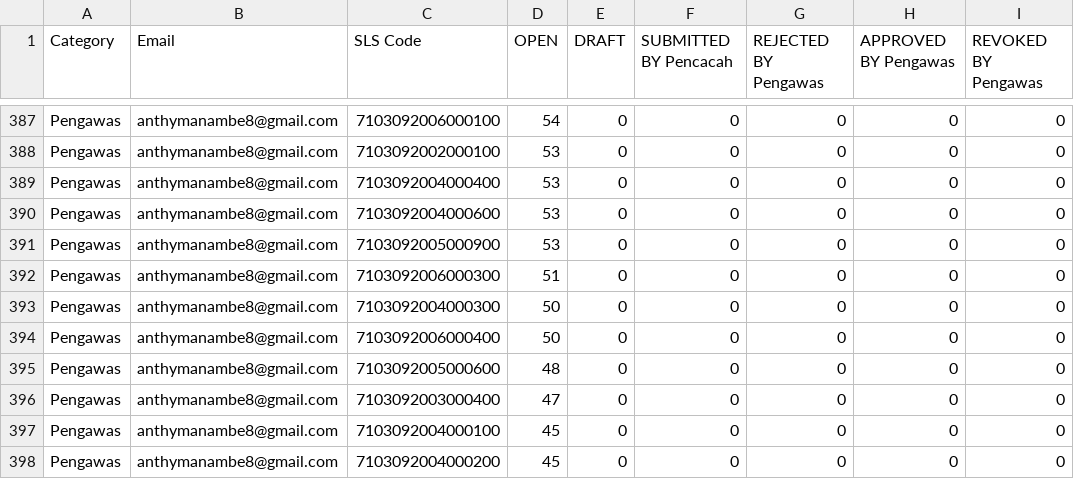
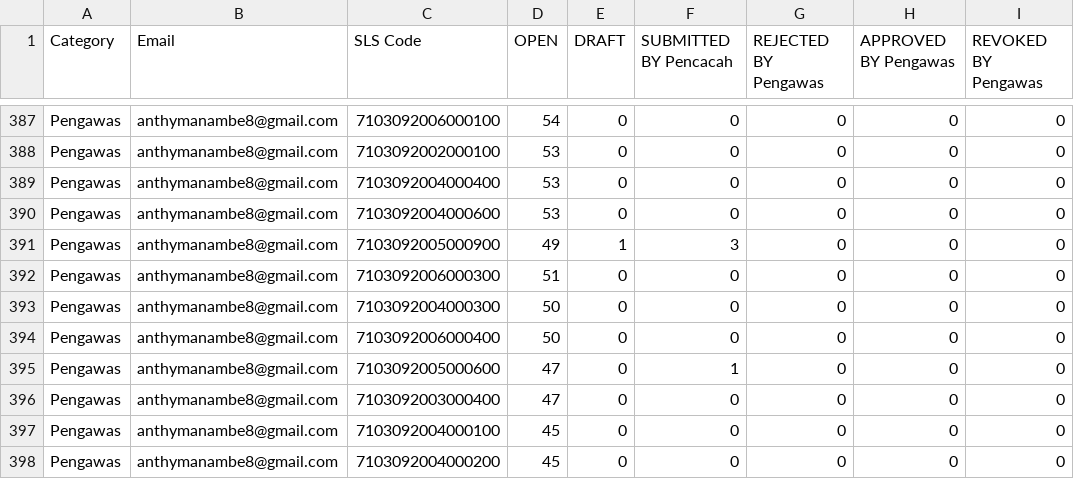
Before and after one commit to alwanrahmanas/fasih-sm, a CSV file: dashboard_scraped_data.csv, drawn as a sheet; only a part is shown, gaps mark what is left out; the diff covers the shown part only; the diff names each change by its address in the sheet, - before the commit and + after, or states it on an @@ line.

```diff
--- a/dashboard_scraped_data.csv
+++ b/dashboard_scraped_data.csv
-D391 (OPEN): 53
+D391 (OPEN): 49
-E391 (DRAFT): 0
+E391 (DRAFT): 1
-F391 (SUBMITTED BY Pencacah): 0
+F391 (SUBMITTED BY Pencacah): 3
-D395 (OPEN): 48
+D395 (OPEN): 47
-F395 (SUBMITTED BY Pencacah): 0
+F395 (SUBMITTED BY Pencacah): 1
```
Also changed, not shown: 131 edited cells elsewhere in this file, 3 other files.
